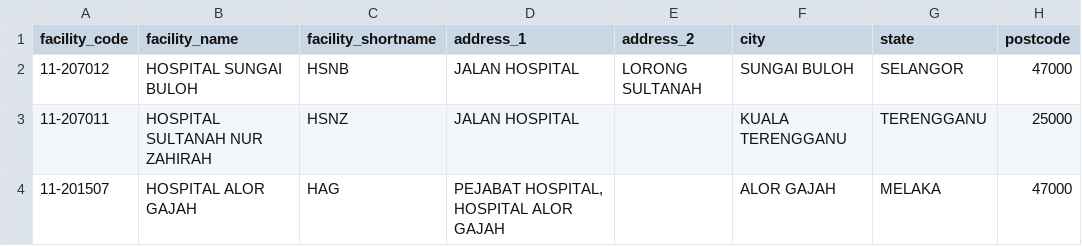
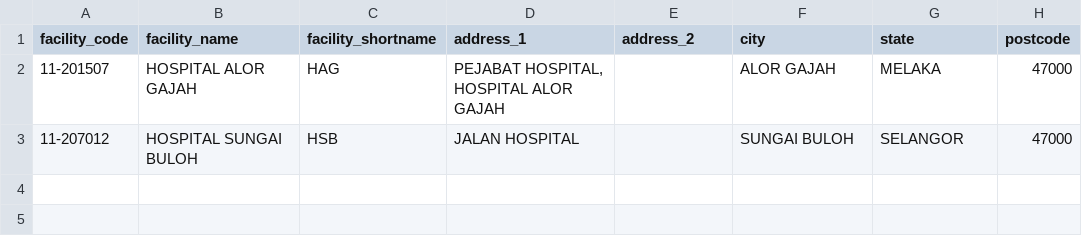
Before and after one commit to drmayu7/myhdd, a CSV file: facility_master.csv, drawn as a sheet; removed rows and columns are numbered as before the commit, all else as after; the diff names each change by its address in the sheet, - before the commit and + after, or states it on an @@ line.

Commit message:
Update facility_master.csv

```diff
--- a/facility_master.csv
+++ b/facility_master.csv
-row 2: 11-207012 | HOSPITAL SUNGAI BULOH | HSNB | JALAN HOSPITAL | LORONG SULTANAH | SUNGAI BULOH | SELANGOR | 47000
-row 3: 11-207011 | HOSPITAL SULTANAH NUR ZAHIRAH | HSNZ | JALAN HOSPITAL |  | KUALA TERENGGANU | TERENGGANU | 25000
+row 3: 11-207012 | HOSPITAL SUNGAI BULOH | HSB | JALAN HOSPITAL |  | SUNGAI BULOH | SELANGOR | 47000
```
